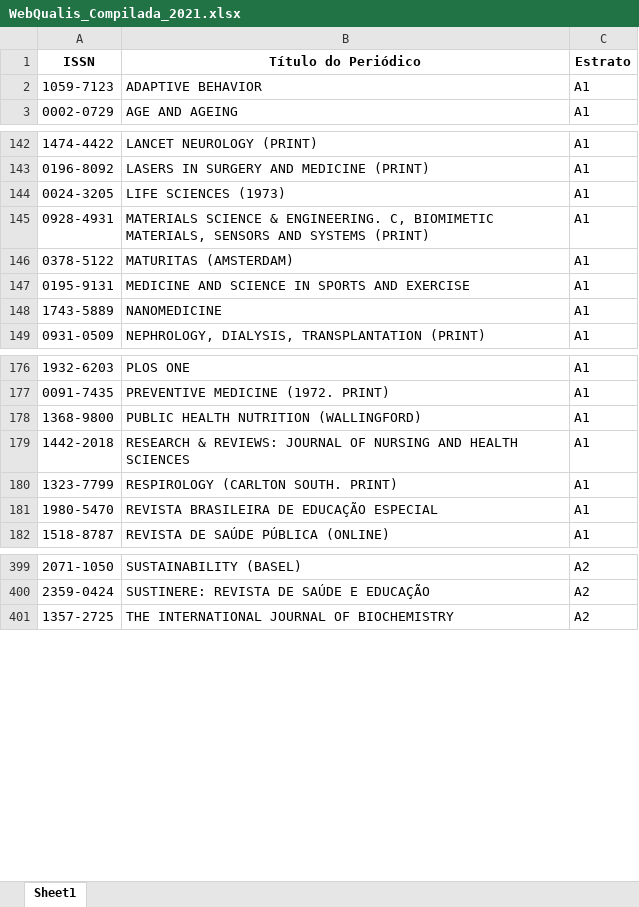
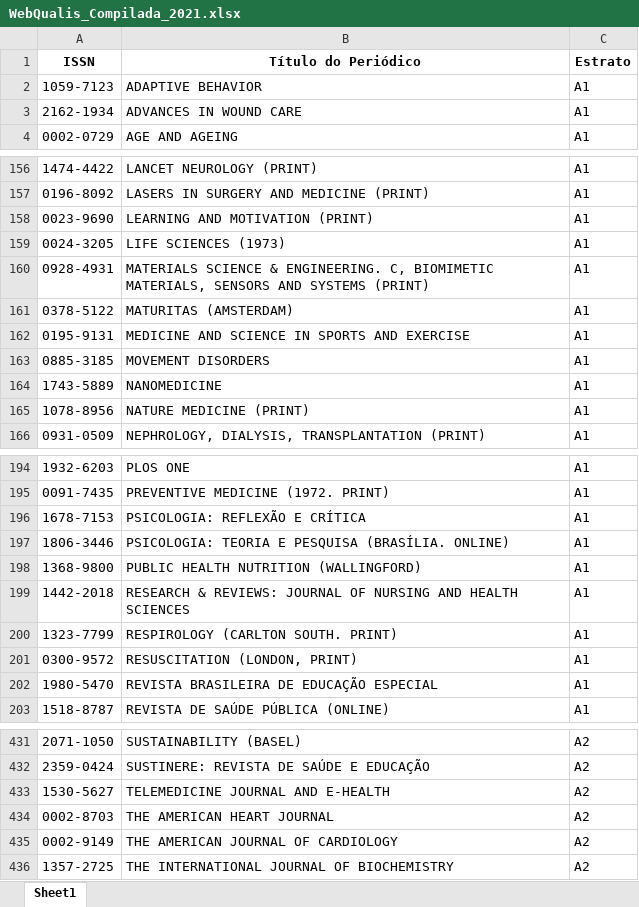
Before and after one commit to PPGDL-UNISUAM/observatoriodl, an Excel workbook: docs/Metrics/Qualis/WebQualis_Compilada_2021.xlsx, sheet Sheet1, drawn as a sheet; only a part is shown, gaps mark what is left out; values as stored, in another font and other column widths than the file's, no borders; the diff covers the shown part only; the diff names each change by its address in the sheet, - before the commit and + after, or states it on an @@ line.

```diff
--- a/docs/Metrics/Qualis/WebQualis_Compilada_2021.xlsx (sheet Sheet1)
+++ b/docs/Metrics/Qualis/WebQualis_Compilada_2021.xlsx (sheet Sheet1)
+row 3: 2162-1934 | ADVANCES IN WOUND CARE | A1
+row 158: 0023-9690 | LEARNING AND MOTIVATION (PRINT) | A1
+row 163: 0885-3185 | MOVEMENT DISORDERS | A1
+row 165: 1078-8956 | NATURE MEDICINE (PRINT) | A1
+row 196: 1678-7153 | PSICOLOGIA: REFLEXÃO E CRÍTICA | A1
+row 197: 1806-3446 | PSICOLOGIA: TEORIA E PESQUISA (BRASÍLIA. ONLINE) | A1
+row 201: 0300-9572 | RESUSCITATION (LONDON, PRINT) | A1
+row 433: 1530-5627 | TELEMEDICINE JOURNAL AND E-HEALTH | A2
+row 434: 0002-8703 | THE AMERICAN HEART JOURNAL | A2
+row 435: 0002-9149 | THE AMERICAN JOURNAL OF CARDIOLOGY | A2
```
Also changed, not shown: 70 added rows elsewhere in this sheet, Metrics/Qualis/WebQualis_Compilada_2021.xlsx, PPG/Bolsas.xlsx, 50 other files.
